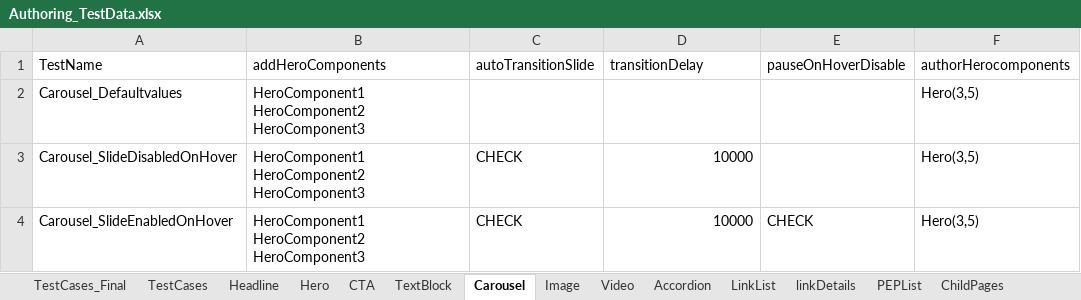
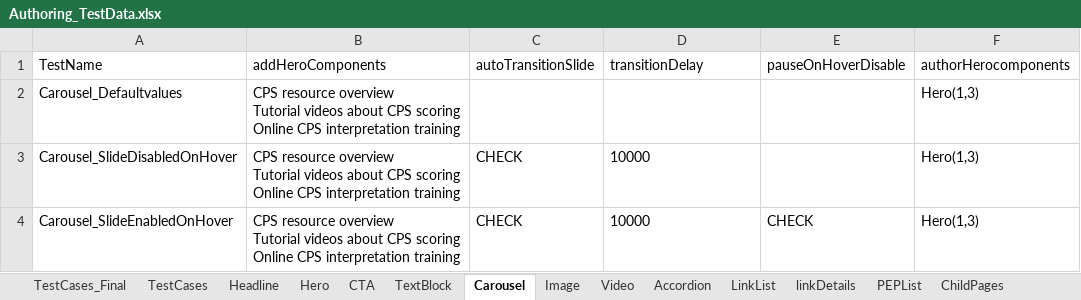
Before and after one commit to naren16154/CPSPortal, an Excel workbook: Authoring_TestData.xlsx, sheet Carousel, drawn as a sheet; values as stored, in another font and other column widths than the file's, no borders; ↵ is a line break in a cell; the diff names each change by its address in the sheet, - before the commit and + after, or states it on an @@ line.

```diff
--- a/Authoring_TestData.xlsx (sheet Carousel)
+++ b/Authoring_TestData.xlsx (sheet Carousel)
-B2:B4 (addHeroComponents): HeroComponent1 ↵ HeroComponent2 ↵ HeroComponent3
+B2:B4 (addHeroComponents): CPS resource overview ↵ Tutorial videos about CPS scoring ↵ Online CPS interpretation training
-F2:F4 (authorHerocomponents): Hero(3,5)
+F2:F4 (authorHerocomponents): Hero(1,3)
-D3:D4 alignment: right
+D3:D4 alignment: left
```
Also changed, not shown: sheet Hero, sheet CTA, sheet Headline, sheet TextBlock, sheet TestCases_Final, sheet TestCases, 1 more sheet, 24 other files.
